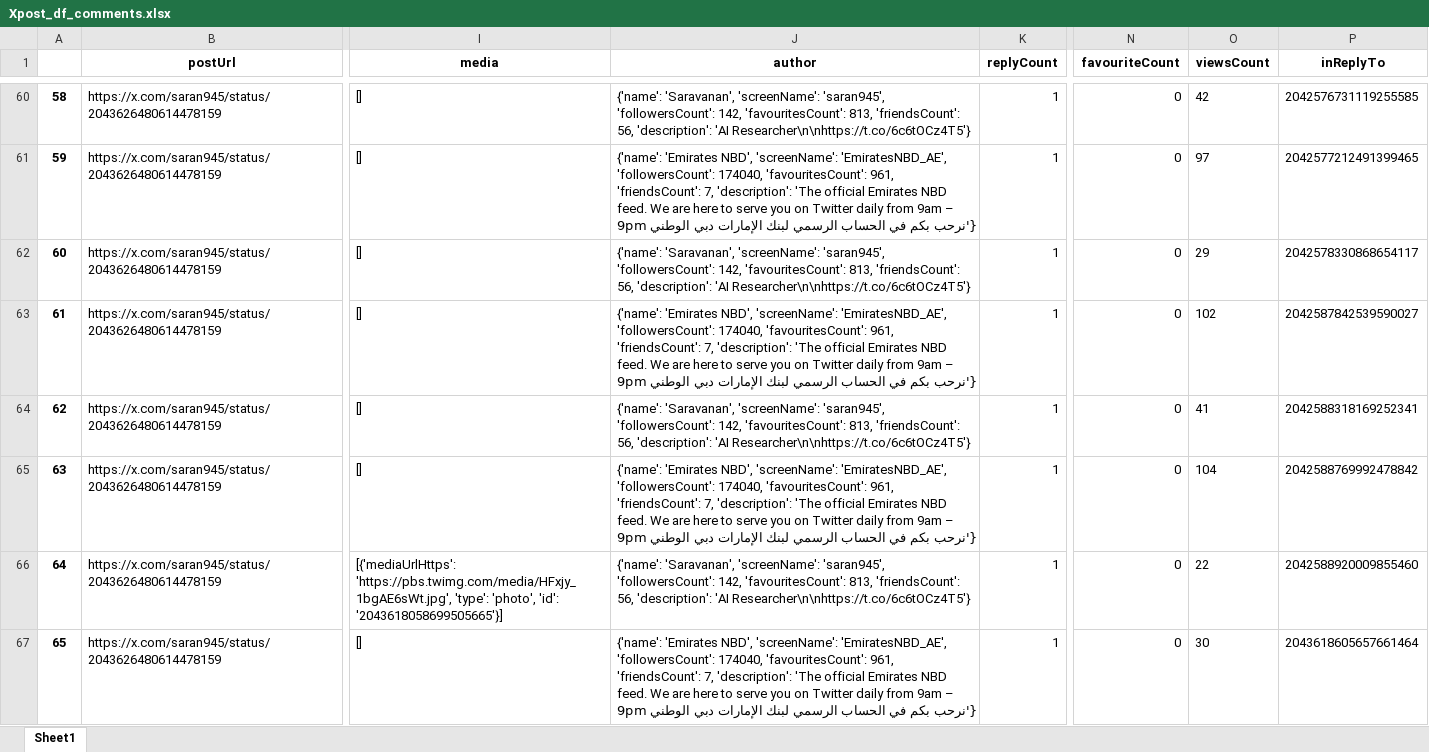
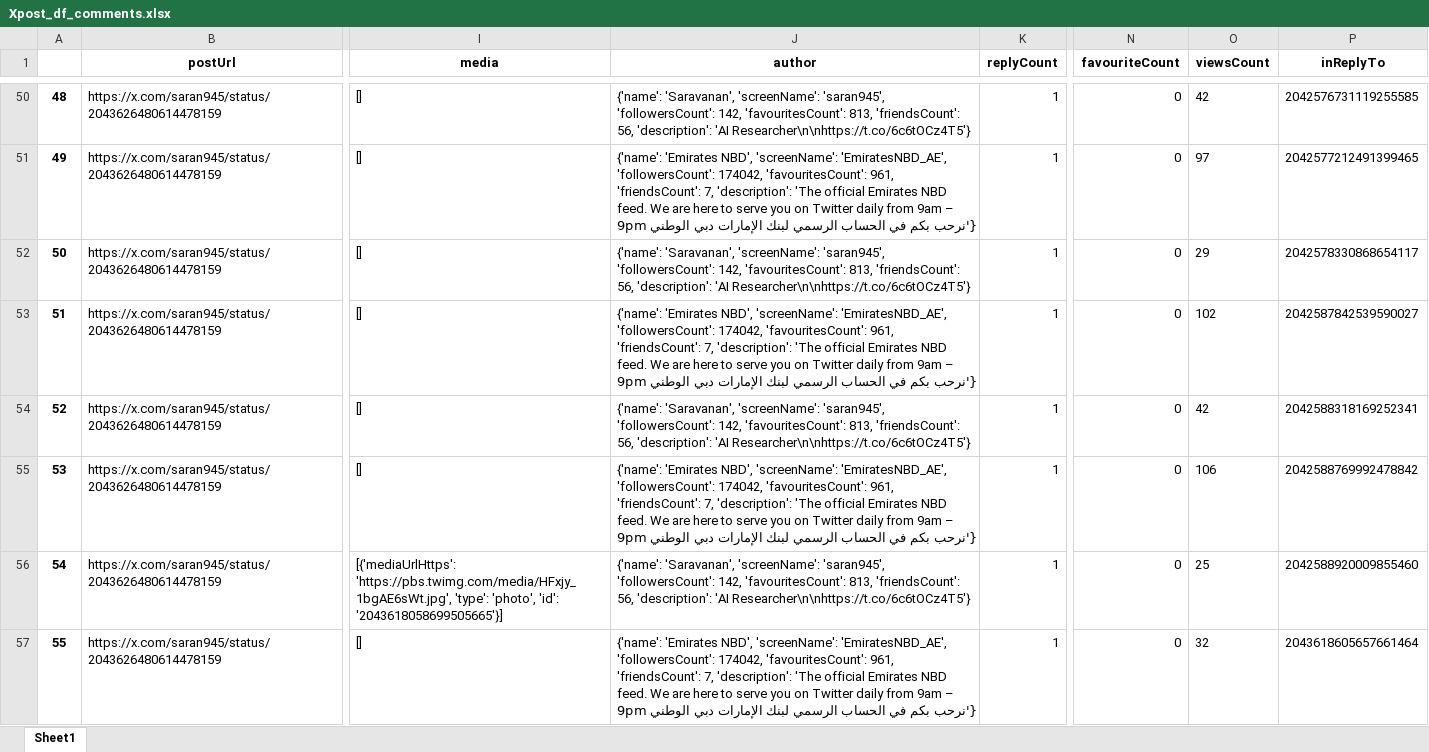
Before and after one commit to felixabraham670706/socialmedia, an Excel workbook: Xpost_df_comments.xlsx, sheet Sheet1, drawn as a sheet; only a part is shown, gaps mark what is left out; values as stored, in another font and other column widths than the file's, no borders; addresses are those after the commit; the diff covers the shown part only; the diff names each change by its address in the sheet, - before the commit and + after, or states it on an @@ line.

```diff
--- a/Xpost_df_comments.xlsx (sheet Sheet1)
+++ b/Xpost_df_comments.xlsx (sheet Sheet1)
@@ column A renumbered between rows 4 and 146 @@
-J51 (author): …'EmiratesNBD_AE', 'followersCount': 174040, 'favouritesCount': 961,…
+J51 (author): …'EmiratesNBD_AE', 'followersCount': 174042, 'favouritesCount': 961,…
-J53 (author): …'EmiratesNBD_AE', 'followersCount': 174040, 'favouritesCount': 961,…
+J53 (author): …'EmiratesNBD_AE', 'followersCount': 174042, 'favouritesCount': 961,…
-O54 (viewsCount): 41
+O54 (viewsCount): 42
-J55 (author): …'EmiratesNBD_AE', 'followersCount': 174040, 'favouritesCount': 961,…
+J55 (author): …'EmiratesNBD_AE', 'followersCount': 174042, 'favouritesCount': 961,…
-O55 (viewsCount): 104
+O55 (viewsCount): 106
-O56 (viewsCount): 22
+O56 (viewsCount): 25
-J57 (author): …'EmiratesNBD_AE', 'followersCount': 174040, 'favouritesCount': 961,…
+J57 (author): …'EmiratesNBD_AE', 'followersCount': 174042, 'favouritesCount': 961,…
-O57 (viewsCount): 30
+O57 (viewsCount): 32
```
Also changed, not shown: 33 added rows, 41 removed rows and 162 edited cells elsewhere in this sheet, EI_ENBD_3post.xlsx, EI_ENDB_comments.xlsx, 9 other files.
